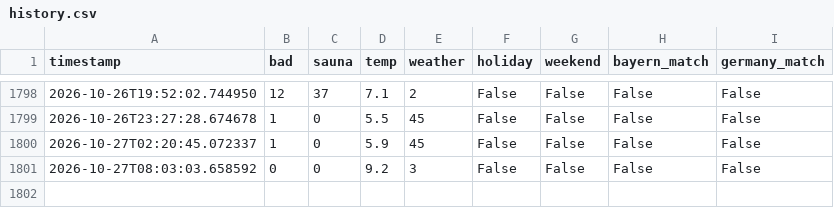
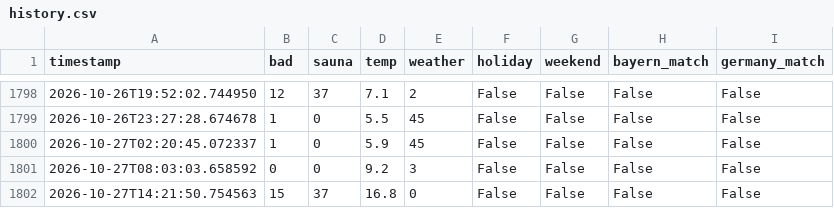
Before and after one commit to kilianmannl-cloud/therme-tracker, a CSV file: data/history.csv, drawn as a sheet; only a part is shown, gaps mark what is left out.

```diff
--- a/data/history.csv
+++ b/data/history.csv
@@ -1801 +1801,2 @@ timestamp,bad,sauna,temp,weather,holiday,weekend,bayern_match,germany_match
 2026-10-27T08:03:03.658592,0,0,9.2,3,False,False,False,False
+2026-10-27T14:21:50.754563,15,37,16.8,0,False,False,False,False
```
Also changed, not shown: docs/history.csv, 1 other file.
